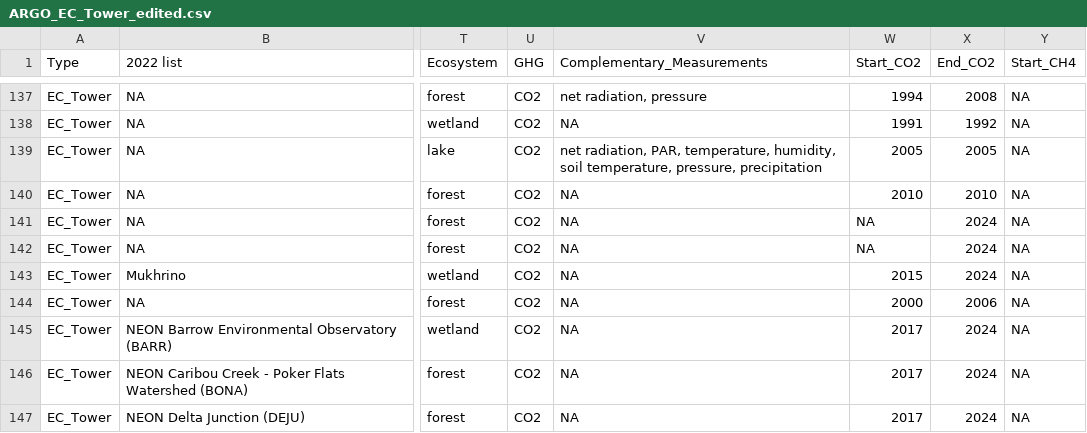
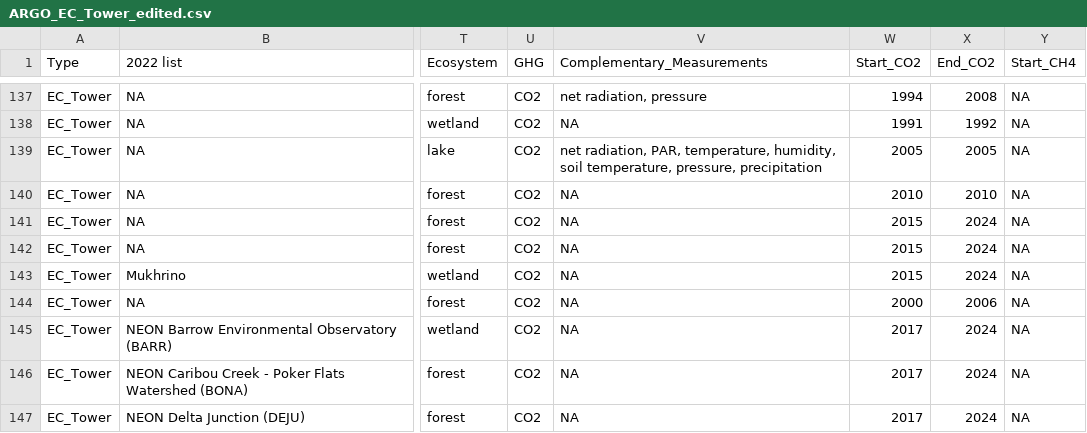
Before and after one commit to KAArndt/EC_rep, a CSV file: data/ARGO_EC_Tower_edited.csv, drawn as a sheet; only a part is shown, gaps mark what is left out; the diff names each change by its address in the sheet, - before the commit and + after, or states it on an @@ line.

```diff
--- a/data/ARGO_EC_Tower_edited.csv
+++ b/data/ARGO_EC_Tower_edited.csv
-W141:W142 (Start_CO2): NA
+W141:W142 (Start_CO2): 2015
```
Also changed, not shown: data/extracted_tower_data.csv, data/pca.towersv2.csv, 3 other files.
